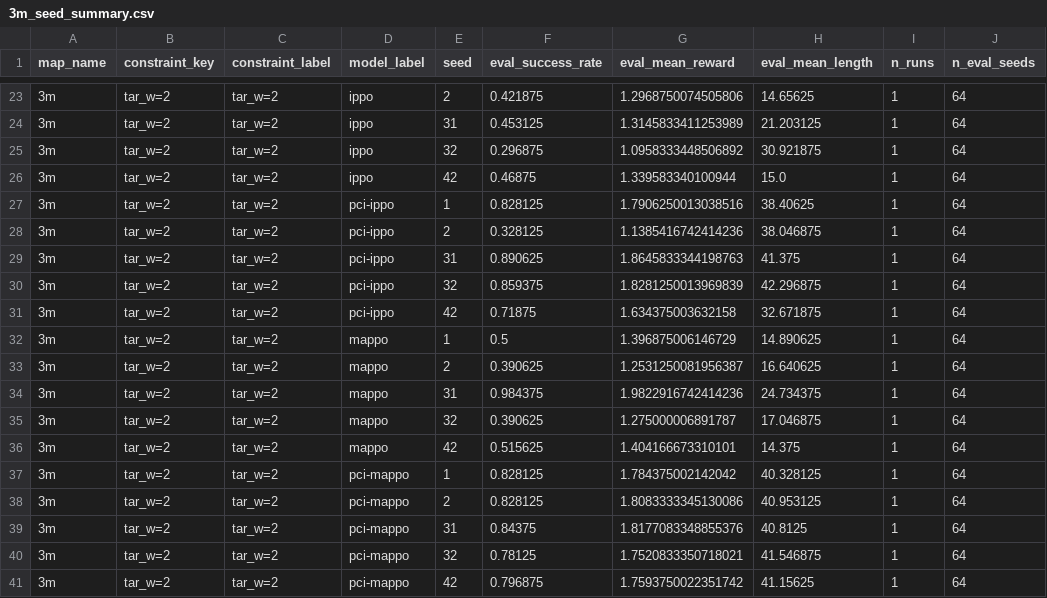
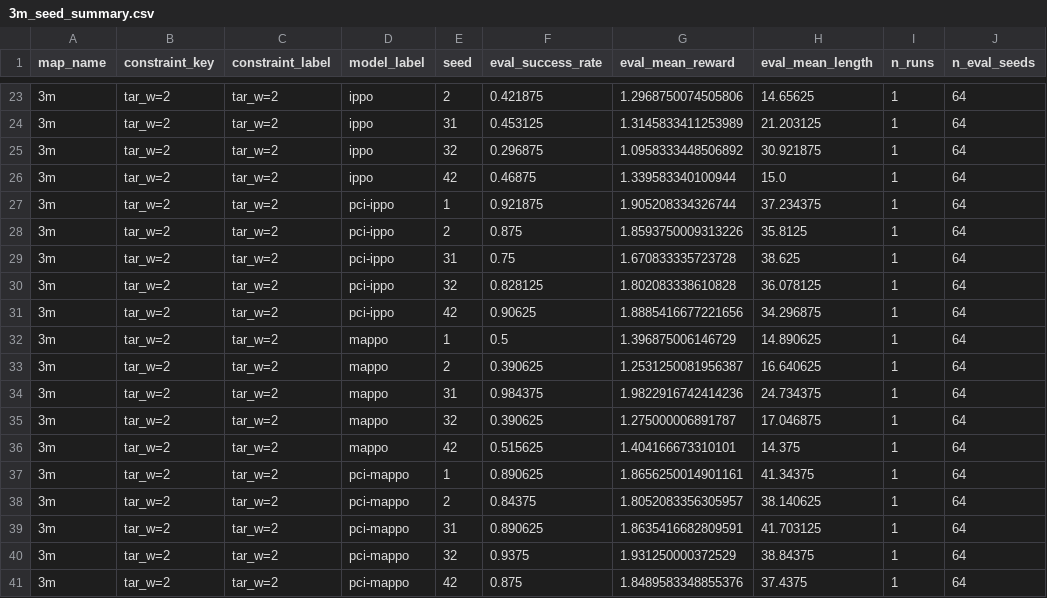
Before and after one commit to chamjinJoo/credit_assign_IRR, a CSV file: figures/smax_checkpoint_eval_final_bundle/maps/3m_seed_summary.csv, drawn as a sheet; only a part is shown, gaps mark what is left out; the diff covers the shown part only.

```diff
--- a/figures/smax_checkpoint_eval_final_bundle/maps/3m_seed_summary.csv
+++ b/figures/smax_checkpoint_eval_final_bundle/maps/3m_seed_summary.csv
@@ -26,7 +26,7 @@ map_name,constraint_key,constraint_label,model_label,seed,eval_success_rate,eval
 3m,tar_w=2,tar_w=2,ippo,42,0.46875,1.339583340100944,15.0,1,64
-3m,tar_w=2,tar_w=2,pci-ippo,1,0.828125,1.7906250013038516,38.40625,1,64
-3m,tar_w=2,tar_w=2,pci-ippo,2,0.328125,1.1385416742414236,38.046875,1,64
-3m,tar_w=2,tar_w=2,pci-ippo,31,0.890625,1.8645833344198763,41.375,1,64
-3m,tar_w=2,tar_w=2,pci-ippo,32,0.859375,1.8281250013969839,42.296875,1,64
-3m,tar_w=2,tar_w=2,pci-ippo,42,0.71875,1.634375003632158,32.671875,1,64
+3m,tar_w=2,tar_w=2,pci-ippo,1,0.921875,1.905208334326744,37.234375,1,64
+3m,tar_w=2,tar_w=2,pci-ippo,2,0.875,1.8593750009313226,35.8125,1,64
+3m,tar_w=2,tar_w=2,pci-ippo,31,0.75,1.670833335723728,38.625,1,64
+3m,tar_w=2,tar_w=2,pci-ippo,32,0.828125,1.802083338610828,36.078125,1,64
+3m,tar_w=2,tar_w=2,pci-ippo,42,0.90625,1.8885416677221656,34.296875,1,64
 3m,tar_w=2,tar_w=2,mappo,1,0.5,1.396875006146729,14.890625,1,64
@@ -36,6 +36,6 @@ map_name,constraint_key,constraint_label,model_label,seed,eval_success_rate,eval
 3m,tar_w=2,tar_w=2,mappo,42,0.515625,1.404166673310101,14.375,1,64
-3m,tar_w=2,tar_w=2,pci-mappo,1,0.828125,1.784375002142042,40.328125,1,64
-3m,tar_w=2,tar_w=2,pci-mappo,2,0.828125,1.8083333345130086,40.953125,1,64
-3m,tar_w=2,tar_w=2,pci-mappo,31,0.84375,1.8177083348855376,40.8125,1,64
-3m,tar_w=2,tar_w=2,pci-mappo,32,0.78125,1.7520833350718021,41.546875,1,64
-3m,tar_w=2,tar_w=2,pci-mappo,42,0.796875,1.7593750022351742,41.15625,1,64
+3m,tar_w=2,tar_w=2,pci-mappo,1,0.890625,1.8656250014901161,41.34375,1,64
+3m,tar_w=2,tar_w=2,pci-mappo,2,0.84375,1.8052083356305957,38.140625,1,64
+3m,tar_w=2,tar_w=2,pci-mappo,31,0.890625,1.8635416682809591,41.703125,1,64
+3m,tar_w=2,tar_w=2,pci-mappo,32,0.9375,1.931250000372529,38.84375,1,64
+3m,tar_w=2,tar_w=2,pci-mappo,42,0.875,1.8489583348855376,37.4375,1,64
```
Also changed, not shown: 27 edited cells elsewhere in this file, figures/smax_checkpoint_eval_final_bundle/maps/3m_model_summary.csv, figures/smax_checkpoint_eval_final_bundle/smax_checkpoint_eval_final_model_summary.csv, 32 other files.
